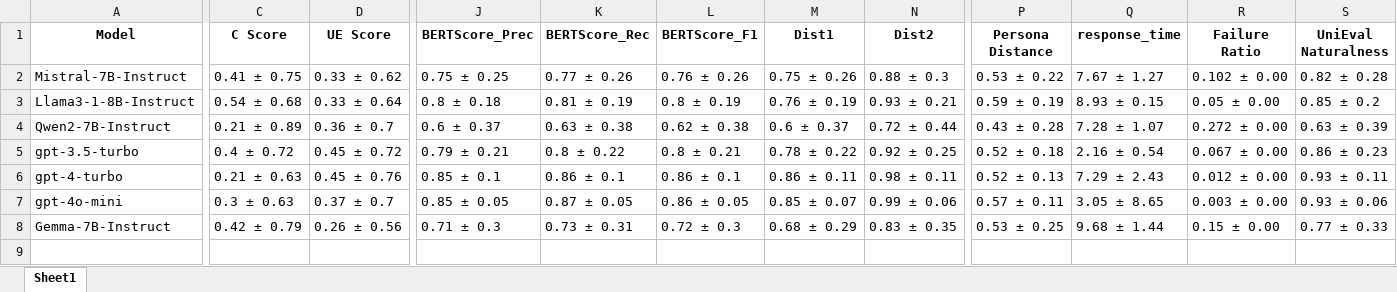
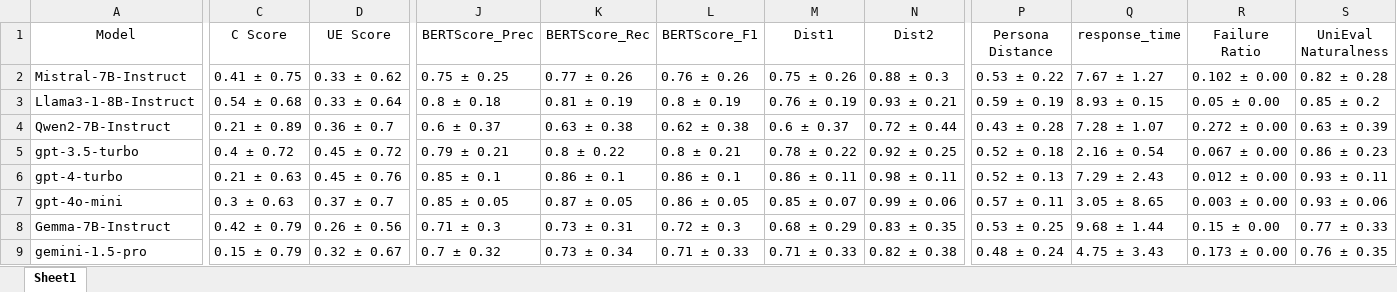
Before and after one commit to salehafzoon/PersoBench, an Excel workbook: Evaluations/FoCus-COT-results.xlsx, sheet Sheet1, drawn as a sheet; only a part is shown, gaps mark what is left out; values as stored, in another font and other column widths than the file's, no borders; rows hold the shown columns only; the diff covers the shown part only; the diff names each change by its address in the sheet, - before the commit and + after, or states it on an @@ line.

Commit message:
Gemini 1.5 Pro is added.

```diff
--- a/Evaluations/FoCus-COT-results.xlsx (sheet Sheet1)
+++ b/Evaluations/FoCus-COT-results.xlsx (sheet Sheet1)
-A1:S1 bold: on
+A1:S1 bold: off
+row 9: gemini-1.5-pro | 0.15 ± 0.79 | 0.32 ± 0.67 | 0.7 ± 0.32 | 0.73 ± 0.34 | 0.71 ± 0.33 | 0.71 ± 0.33 | 0.82 ± 0.38 | 0.48 ± 0.24 | 4.75 ± 3.43 | 0.173 ± 0.00 | 0.76 ± 0.35
```
Also changed, not shown: cell formats elsewhere in this sheet, Evaluations/Blended Skill Talk-COT-results.xlsx, Evaluations/Blended Skill Talk-results.xlsx, 36 other files.
